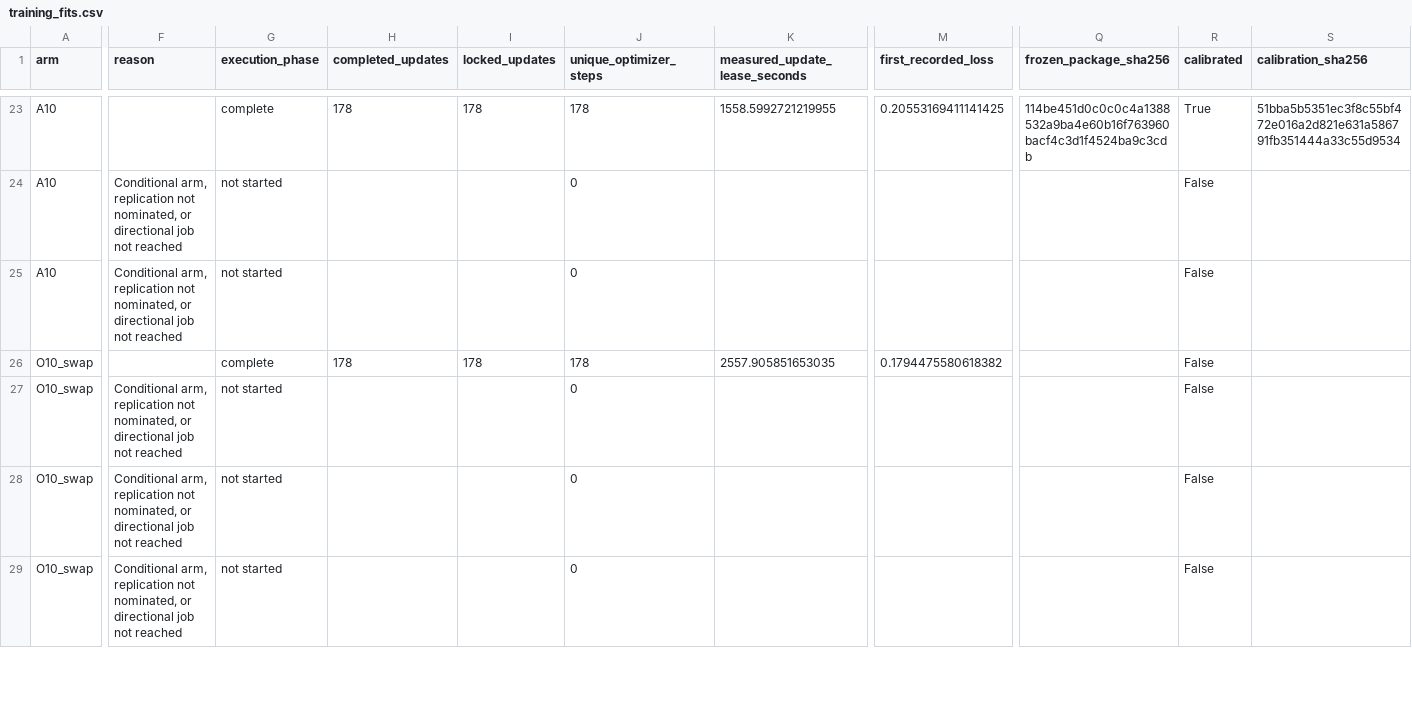
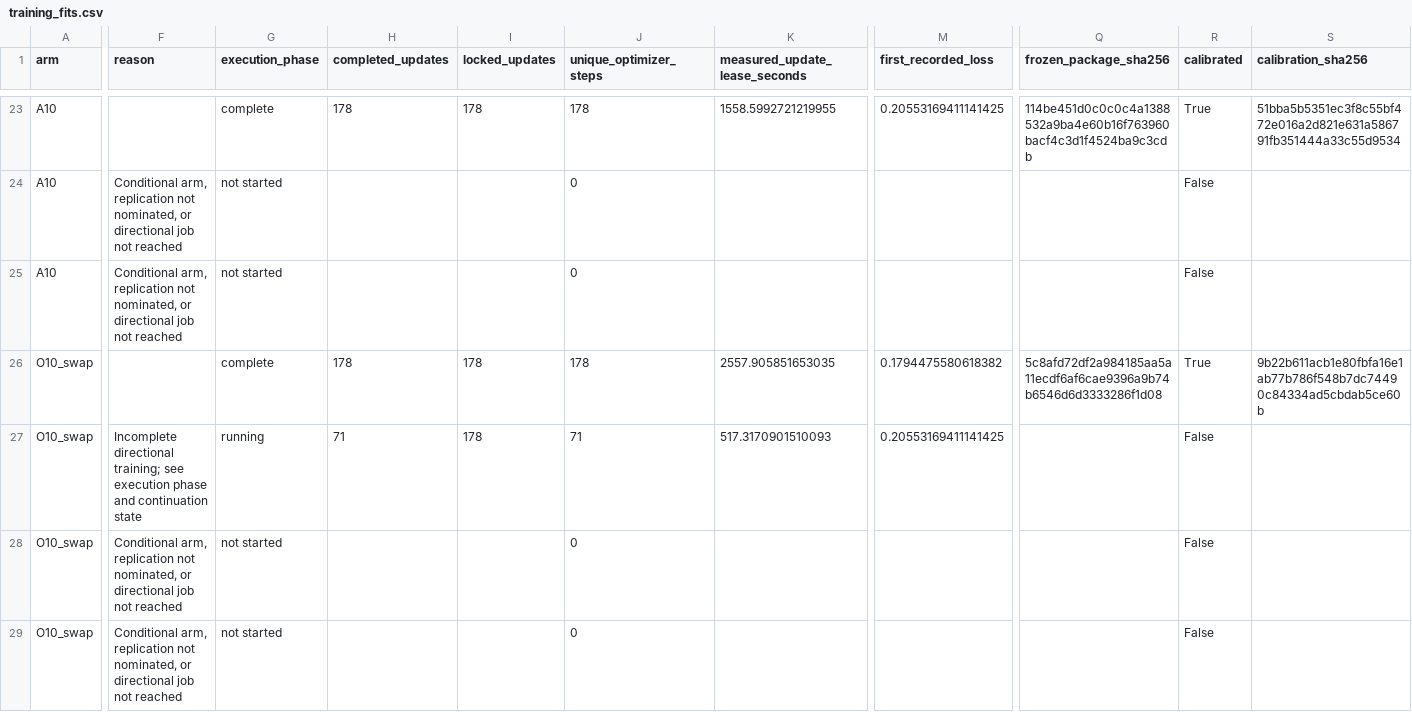
Before and after one commit to matheuspf/cell-tracking, a CSV file: results/pipeline-error-training-20260915/training_fits.csv, drawn as a sheet; only a part is shown, gaps mark what is left out; the diff covers the shown part only; the diff names each change by its address in the sheet, - before the commit and + after, or states it on an @@ line.

```diff
--- a/results/pipeline-error-training-20260915/training_fits.csv
+++ b/results/pipeline-error-training-20260915/training_fits.csv
-Q26 (frozen_package_sha256): (empty)
+Q26 (frozen_package_sha256): 5c8afd72df2a984185aa5a11ecdf6af6cae9396a9b74b6546d6d3333286f1d08
-R26 (calibrated): False
+R26 (calibrated): True
-S26 (calibration_sha256): (empty)
+S26 (calibration_sha256): 9b22b611acb1e80fbfa16e1ab77b786f548b7dc74490c84334ad5cbdab5ce60b
-F27 (reason): Conditional arm, replication not nominated, or directional job not reached
+F27 (reason): Incomplete directional training; see execution phase and continuation state
-G27 (execution_phase): not started
+G27 (execution_phase): running
-H27 (completed_updates): (empty)
+H27 (completed_updates): 71
-I27 (locked_updates): (empty)
+I27 (locked_updates): 178
-J27 (unique_optimizer_steps): 0
+J27 (unique_optimizer_steps): 71
-K27 (measured_update_lease_seconds): (empty)
+K27 (measured_update_lease_seconds): 517.3170901510093
-M27 (first_recorded_loss): (empty)
+M27 (first_recorded_loss): 0.20553169411141425
```
Also changed, not shown: 2 edited cells elsewhere in this file, results/pipeline-error-training-20260915/source_model_scores.csv, 13 other files.
